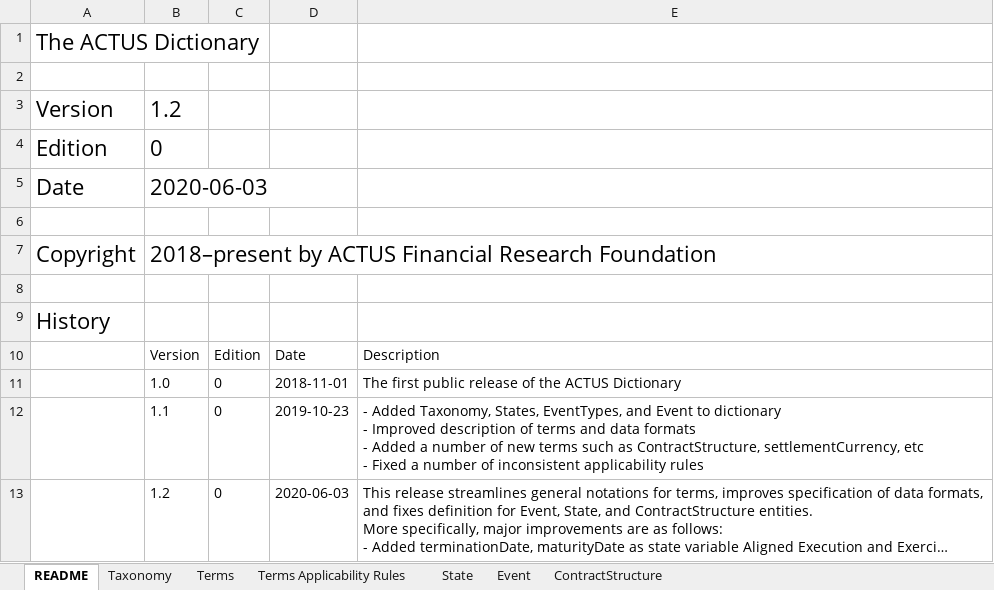
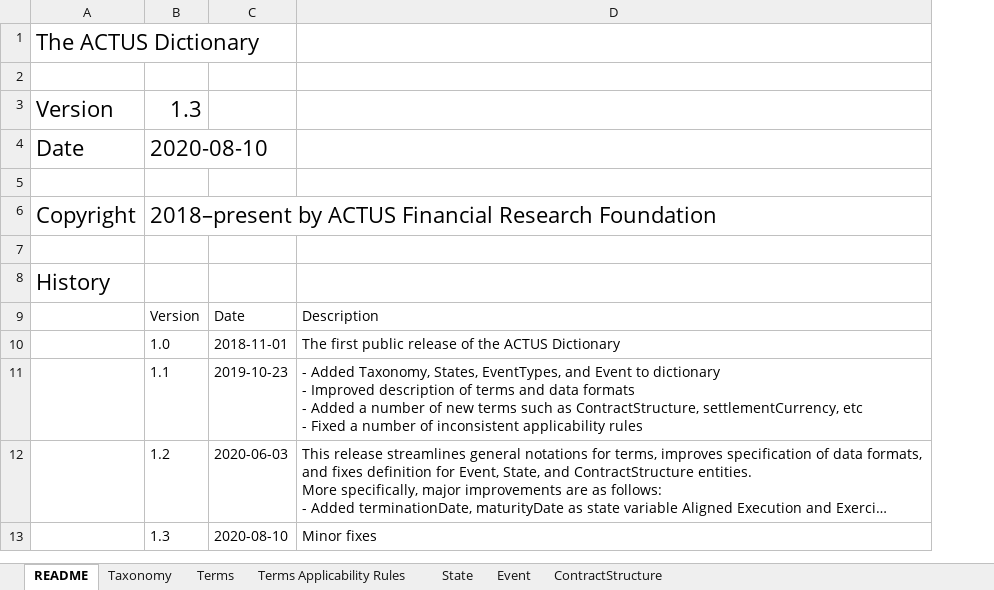
Before and after one commit to actusfrf/actus-dictionary, an Excel workbook: actus-dictionary.xlsx, sheet README, drawn as a sheet; long unchanged cells end in …; values as stored, in another font and other column widths than the file's, no borders; removed rows and columns are numbered as before the commit, all else as after; the diff names each change by its address in the sheet, - before the commit and + after, or states it on an @@ line.

```diff
--- a/actus-dictionary.xlsx (sheet README)
+++ b/actus-dictionary.xlsx (sheet README)
-column C, rows 10-13: Edition | 0 | 0 | 0
-B3: 1.2
+B3: 1.3
-row 4: Edition | 0
-B4: 2020-06-03
+B4: 2020-08-10
+row 13:  | 1.3 | 2020-08-10 | Minor fixes
```
Also changed, not shown: 8 other files.
